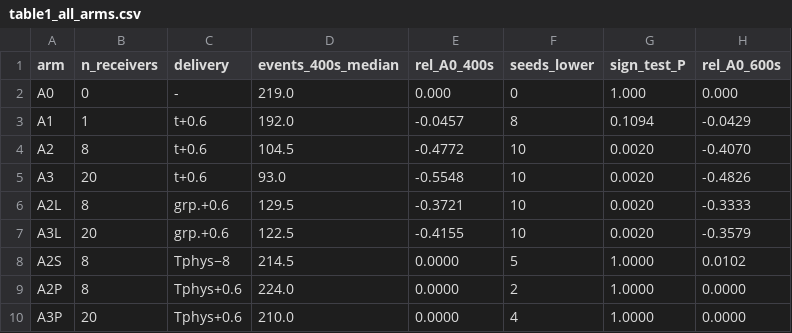
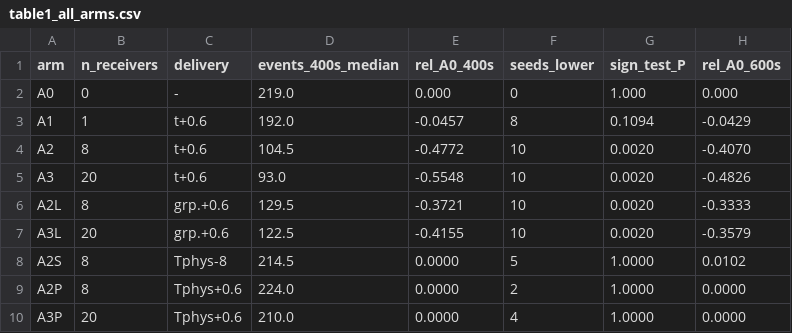
Before and after one commit to yys806/aad-traffic-risk-propagation, a CSV file: figures/050_p3a/table1_all_arms.csv, drawn as a sheet; only a part is shown; the diff names each change by its address in the sheet, - before the commit and + after, or states it on an @@ line.

Commit message:
AAD 0.5.0 五图一表按两路审图回执全面返修（12 处硬伤）
数据真实性（两路独立指出）：
- 图2a 中位 104→104.5（表1 是 104.5，自相矛盾）
- 图2b A1 是早报臂(提前量~90s)却归进 short lead 组，且组名顺序与纵轴相反
- 图3a 标题硬编码 29.0-134.9，实为全种子 29.40-135.40 / seed0 29.75-134.70
- 图3a/b 把累计 cap_bind 画成从 t_action 起的连续色条，物理上不存在该区间 → 改为行末标累计秒数
- 图3c A2L(11.65-16.67)被错划进 13.6-17.4 同基准区 → 逐臂标实测区间
- 图3c n=31 实为 t_action 非空条数（含4例假阳性、漏2例真限幅）→ 改用 cap_bind>0 的真实数
- 图3c A2P 中位标 -1 与横轴 -0.6 打架 → 统一 -0.60
- 图4b 标题 0 s lead → After wave (−0.6 s lead)
- 图5c 原来只比跨种子最坏值，掩盖同种子恶化 → 改逐种子配对（A2 seed3: A0 2.505→A2 0.669 m）
- 图1 波速 7-16 m/s 非本实验数据（属 P2 另一阶段）→ 删数字，改标 no-message baseline
- 表1 A0 的 Capping 应为 —；Delay 口径更正为速度缺额积分，非停车等待
- 表1 表注补 600s 剂量倒挂（115.5 < 119.0）

排版硬伤（两路独立指出）：
- 图1 顶部横条右边界 526.0 > 页宽 518.7 被裁；路径 Z 字折返 → 改单行时间流
- 图4 图例 y=-5.6 落在页外被拦腰截断
- 图5 a/b/c 三个面板标签 y=-7.5 全部被裁
- 图3 最小字号 3.78pt 低于 5pt 底线 → 现 5.2pt
- 图3d 对数柱把 15 倍差距画成六成高 → 改线性
- 图2b A3P 浅黄在白底隐身 → 改深褐
- 图5b 负零 -0.0 → 0.0；补图例；c 面板无名红线加标注

复检：五张全部 183.0mm 宽、边缘零非白像素、最小字号 5.2-7.4pt；
表1 在 twocolumn+booktabs+graphicx 下编译零错误零 Overfull。

```diff
--- a/figures/050_p3a/table1_all_arms.csv
+++ b/figures/050_p3a/table1_all_arms.csv
-C8 (delivery): Tphys−8
+C8 (delivery): Tphys-8
```
Also changed, not shown: 19 other files.
